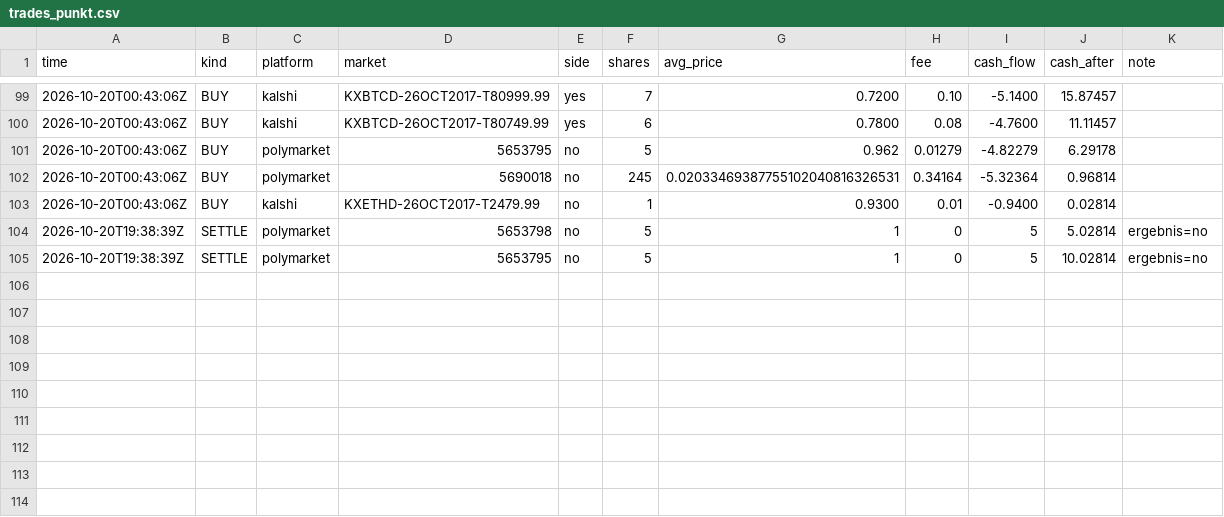
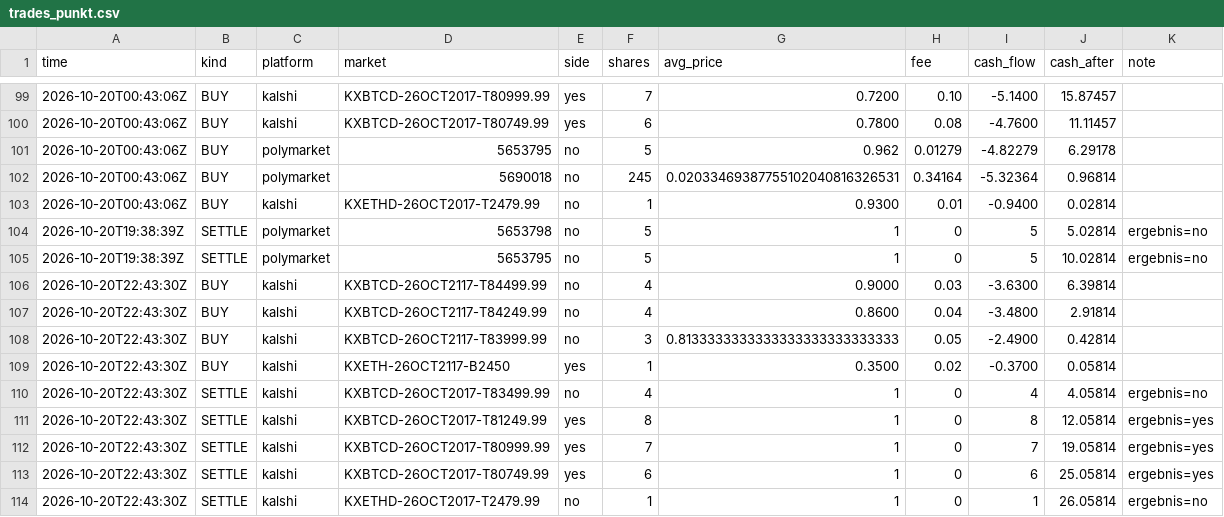
Before and after one commit to rouvenwieland/wahrscheinlichkeits-scanner-public, a CSV file: data/trades_punkt.csv, drawn as a sheet; only a part is shown, gaps mark what is left out; the diff names each change by its address in the sheet, - before the commit and + after, or states it on an @@ line.

```diff
--- a/data/trades_punkt.csv
+++ b/data/trades_punkt.csv
+row 106: 2026-10-20T22:43:30Z | BUY | kalshi | KXBTCD-26OCT2117-T84499.99 | no | 4 | 0.9000 | 0.03 | -3.6300 | 6.39814
+row 107: 2026-10-20T22:43:30Z | BUY | kalshi | KXBTCD-26OCT2117-T84249.99 | no | 4 | 0.8600 | 0.04 | -3.4800 | 2.91814
+row 108: 2026-10-20T22:43:30Z | BUY | kalshi | KXBTCD-26OCT2117-T83999.99 | no | 3 | 0.8133333333333333333333333333 | 0.05 | -2.4900 | 0.42814
+row 109: 2026-10-20T22:43:30Z | BUY | kalshi | KXETH-26OCT2117-B2450 | yes | 1 | 0.3500 | 0.02 | -0.3700 | 0.05814
+row 110: 2026-10-20T22:43:30Z | SETTLE | kalshi | KXBTCD-26OCT2017-T83499.99 | no | 4 | 1 | 0 | 4 | 4.05814 | ergebnis=no
+row 111: 2026-10-20T22:43:30Z | SETTLE | kalshi | KXBTCD-26OCT2017-T81249.99 | yes | 8 | 1 | 0 | 8 | 12.05814 | ergebnis=yes
+row 112: 2026-10-20T22:43:30Z | SETTLE | kalshi | KXBTCD-26OCT2017-T80999.99 | yes | 7 | 1 | 0 | 7 | 19.05814 | ergebnis=yes
+row 113: 2026-10-20T22:43:30Z | SETTLE | kalshi | KXBTCD-26OCT2017-T80749.99 | yes | 6 | 1 | 0 | 6 | 25.05814 | ergebnis=yes
+row 114: 2026-10-20T22:43:30Z | SETTLE | kalshi | KXETHD-26OCT2017-T2479.99 | no | 1 | 1 | 0 | 1 | 26.05814 | ergebnis=no
```
Also changed, not shown: data/berichte/verlauf.csv, data/trades_modell_roh.csv, 5 other files.
